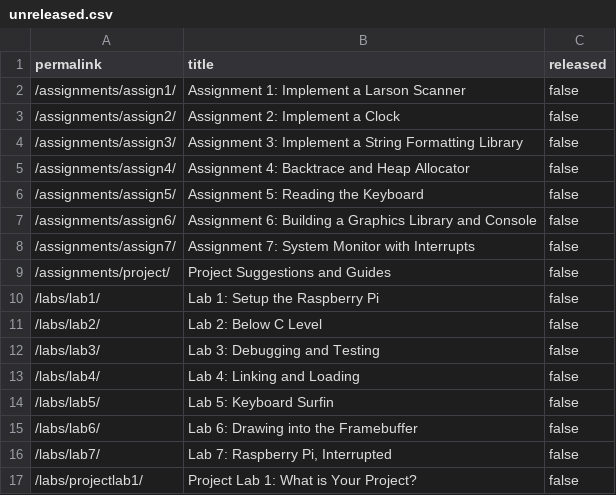
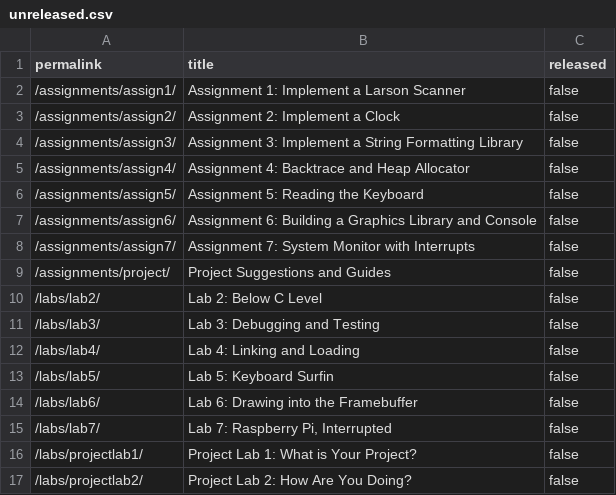
Before and after one commit to PorscheFanboy/cs107e.github.io, a CSV file: _data/unreleased.csv, drawn as a sheet; only a part is shown; the shorter side is filled out with more unchanged rows; the diff names each change by its address in the sheet, - before the commit and + after, or states it on an @@ line.

Commit message:
Release lab1 commit a77709237837c7675f49d0da92b3fe245323e1eb Author: Lenny Truong <lenny@cs.stanford.edu> Date:   Mon Jan 15 11:28:12 2018 -0800
    Release lab1

```diff
--- a/_data/unreleased.csv
+++ b/_data/unreleased.csv
-row 10: /labs/lab1/ | Lab 1: Setup the Raspberry Pi | false
```
Also changed, not shown: 14 other files.
